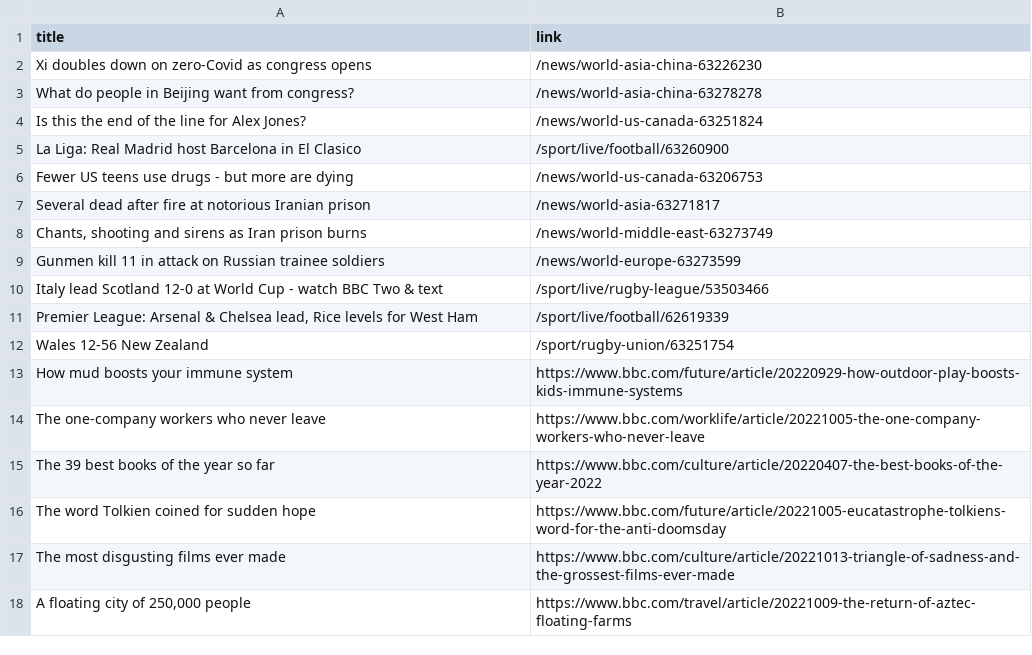
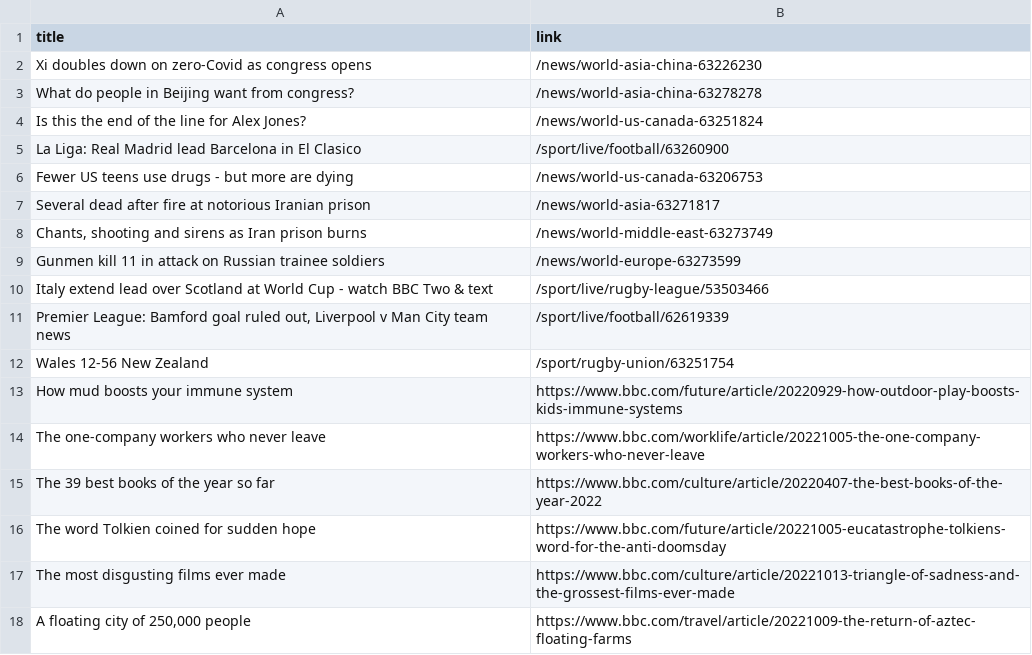
Before and after one commit to carolinaszv/automatic-scraper-bbc, a CSV file: bbc.csv, drawn as a sheet; only a part is shown.

```diff
--- a/bbc.csv
+++ b/bbc.csv
@@ -4,3 +4,3 @@ What do people in Beijing want from congress?,/news/world-asia-china-63278278
 Is this the end of the line for Alex Jones?,/news/world-us-canada-63251824
-La Liga: Real Madrid host Barcelona in El Clasico,/sport/live/football/63260900
+La Liga: Real Madrid lead Barcelona in El Clasico,/sport/live/football/63260900
 Fewer US teens use drugs - but more are dying,/news/world-us-canada-63206753
@@ -9,4 +9,4 @@ Several dead after fire at notorious Iranian prison,/news/world-asia-63271817
 Gunmen kill 11 in attack on Russian trainee soldiers,/news/world-europe-63273599
-Italy lead Scotland 12-0 at World Cup - watch BBC Two & text,/sport/live/rugby-league/53503466
-"Premier League: Arsenal & Chelsea lead, Rice levels for West Ham",/sport/live/football/62619339
+Italy extend lead over Scotland at World Cup - watch BBC Two & text,/sport/live/rugby-league/53503466
+"Premier League: Bamford goal ruled out, Liverpool v Man City team news",/sport/live/football/62619339
 Wales 12-56 New Zealand,/sport/rugby-union/63251754
```
